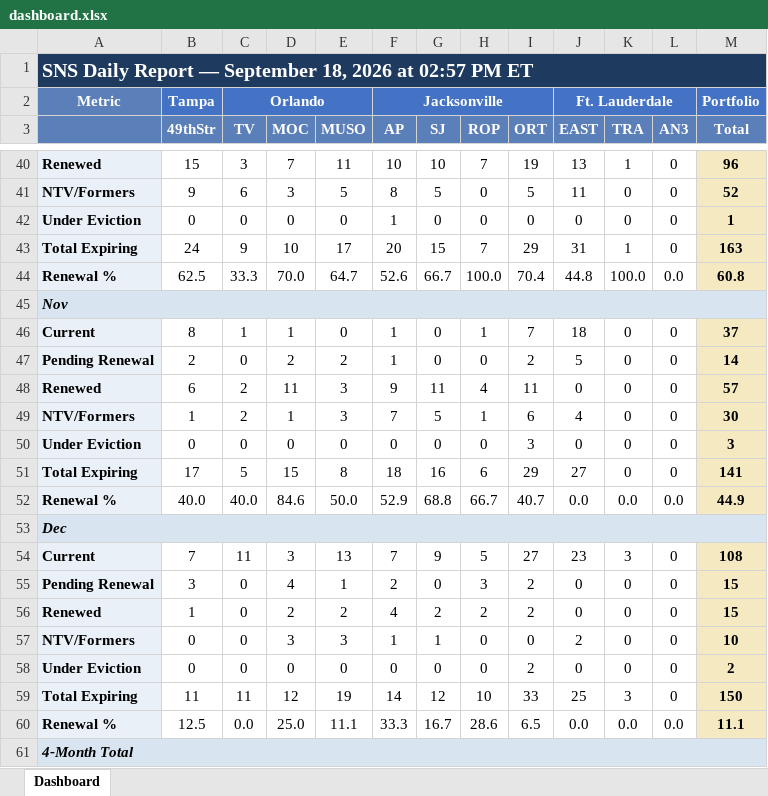
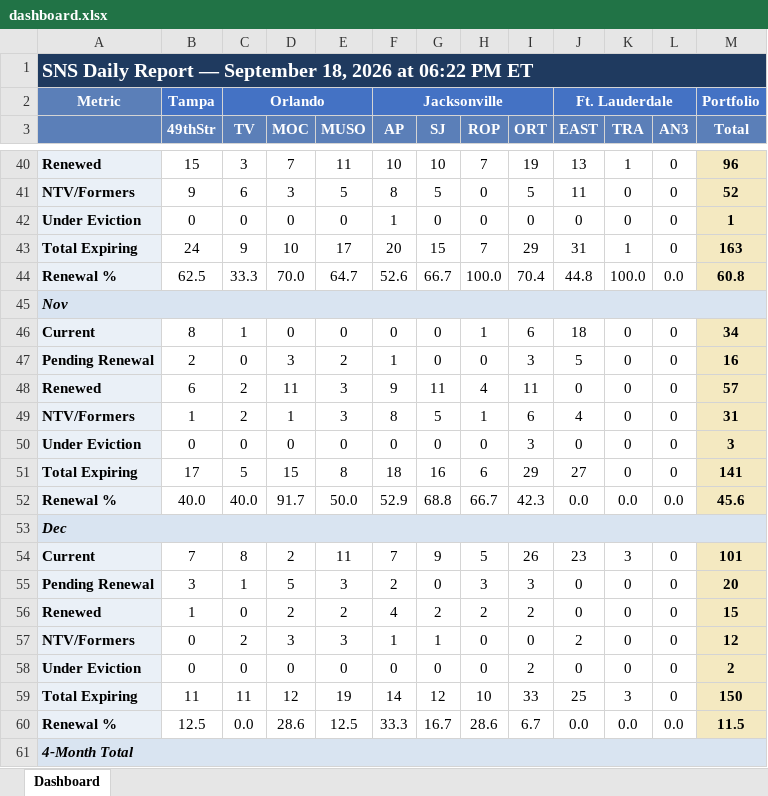
Before and after one commit to ymi-flowing/sns-daily-report, an Excel workbook: dashboard.xlsx, sheet Dashboard, drawn as a sheet; only a part is shown, gaps mark what is left out; values as stored, in another font and other column widths than the file's, no borders; the diff covers the shown part only; the diff names each change by its address in the sheet, - before the commit and + after, or states it on an @@ line.

```diff
--- a/dashboard.xlsx (sheet Dashboard)
+++ b/dashboard.xlsx (sheet Dashboard)
-A1: …2026 at 02:57 PM ET
+A1: …2026 at 06:22 PM ET
-D46 (MOC): 1
+D46 (MOC): 0
-F46 (AP): 1
+F46 (AP): 0
-I46 (ORT): 7
+I46 (ORT): 6
-M46 (Total): 37
+M46 (Total): 34
-D47 (MOC): 2
+D47 (MOC): 3
-I47 (ORT): 2
+I47 (ORT): 3
-M47 (Total): 14
+M47 (Total): 16
-F49 (AP): 7
+F49 (AP): 8
-M49 (Total): 30
+M49 (Total): 31
-D52 (MOC): 84.6
+D52 (MOC): 91.7
-I52 (ORT): 40.7
+I52 (ORT): 42.3
-M52 (Total): 44.9
+M52 (Total): 45.6
-C54 (TV): 11
+C54 (TV): 8
-D54 (MOC): 3
+D54 (MOC): 2
-E54 (MUSO): 13
+E54 (MUSO): 11
-I54 (ORT): 27
+I54 (ORT): 26
-M54 (Total): 108
+M54 (Total): 101
-C55 (TV): 0
+C55 (TV): 1
-D55 (MOC): 4
+D55 (MOC): 5
-E55 (MUSO): 1
+E55 (MUSO): 3
-I55 (ORT): 2
+I55 (ORT): 3
-M55 (Total): 15
+M55 (Total): 20
-C57 (TV): 0
+C57 (TV): 2
-M57 (Total): 10
+M57 (Total): 12
-D60 (MOC): 25.0
+D60 (MOC): 28.6
-E60 (MUSO): 11.1
+E60 (MUSO): 12.5
-I60 (ORT): 6.5
+I60 (ORT): 6.7
-M60 (Total): 11.1
+M60 (Total): 11.5
```
Also changed, not shown: 1 added row, 1 removed row and 94 edited cells elsewhere in this sheet, 1 other file.
